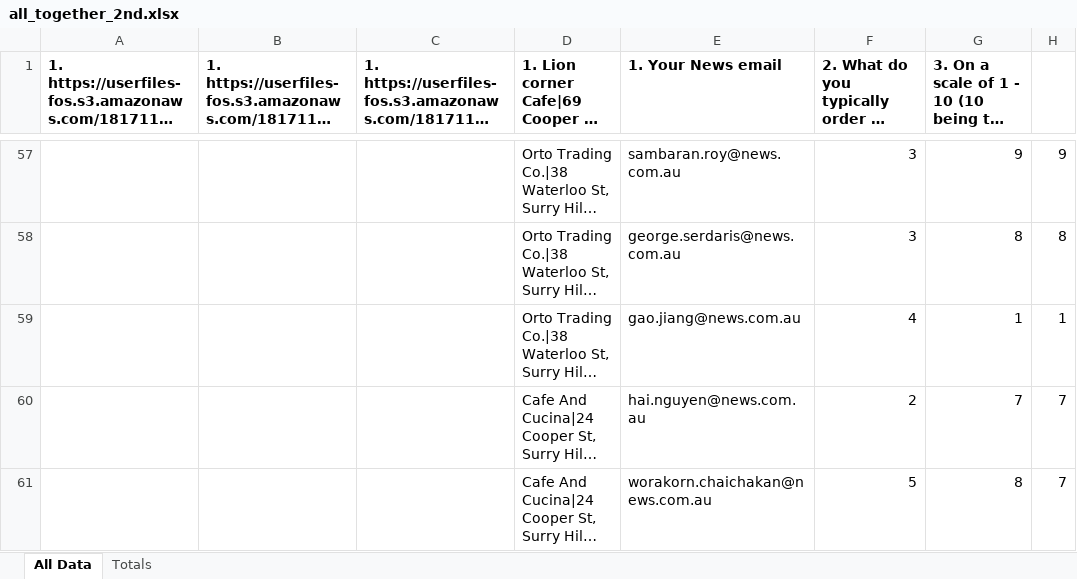
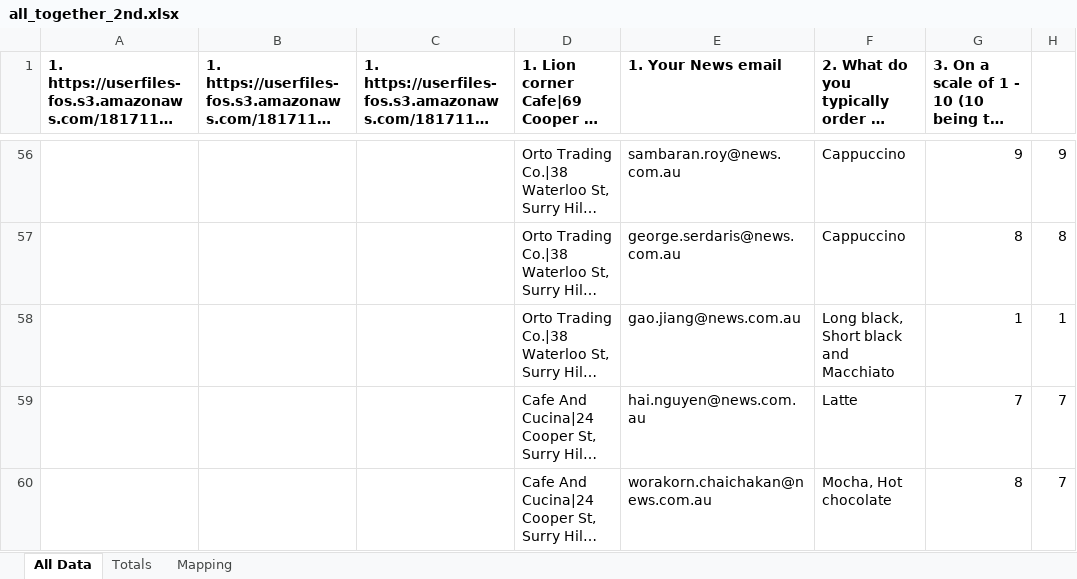
Before and after one commit to nsvram/coffee_club, an Excel workbook: data/all_together_2nd.xlsx, sheet All Data, drawn as a sheet; only a part is shown, gaps mark what is left out; long unchanged cells end in …; values as stored, in another font and other column widths than the file's, no borders; addresses are those after the commit; the diff covers the shown part only; the diff names each change by its address in the sheet, - before the commit and + after, or states it on an @@ line.

```diff
--- a/data/all_together_2nd.xlsx (sheet All Data)
+++ b/data/all_together_2nd.xlsx (sheet All Data)
+sheet tab: Mapping
-F56:F57: 3
+F56:F57: Cappuccino
-F58: 4
+F58: Long black, Short black and Macchiato
-F59: 2
+F59: Latte
-F60: 5
+F60: Mocha, Hot chocolate
```
Also changed, not shown: 2 removed rows and 71 edited cells elsewhere in this sheet, sheet Totals, 11 other files.
